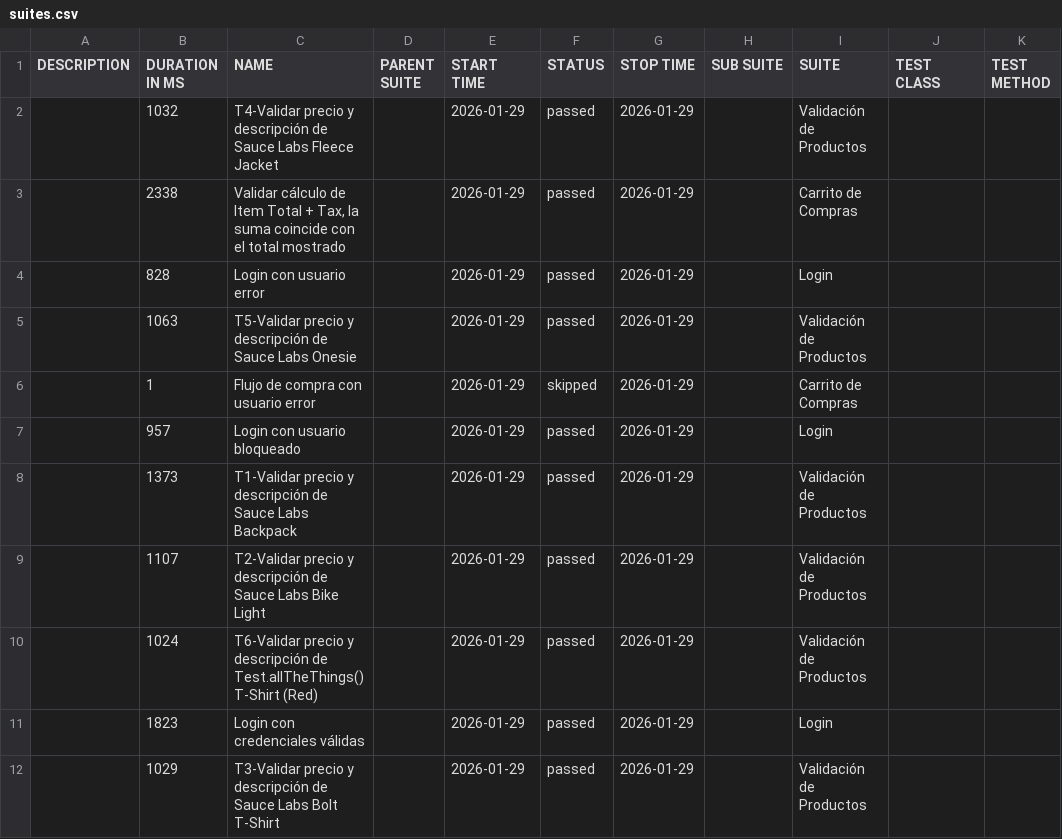
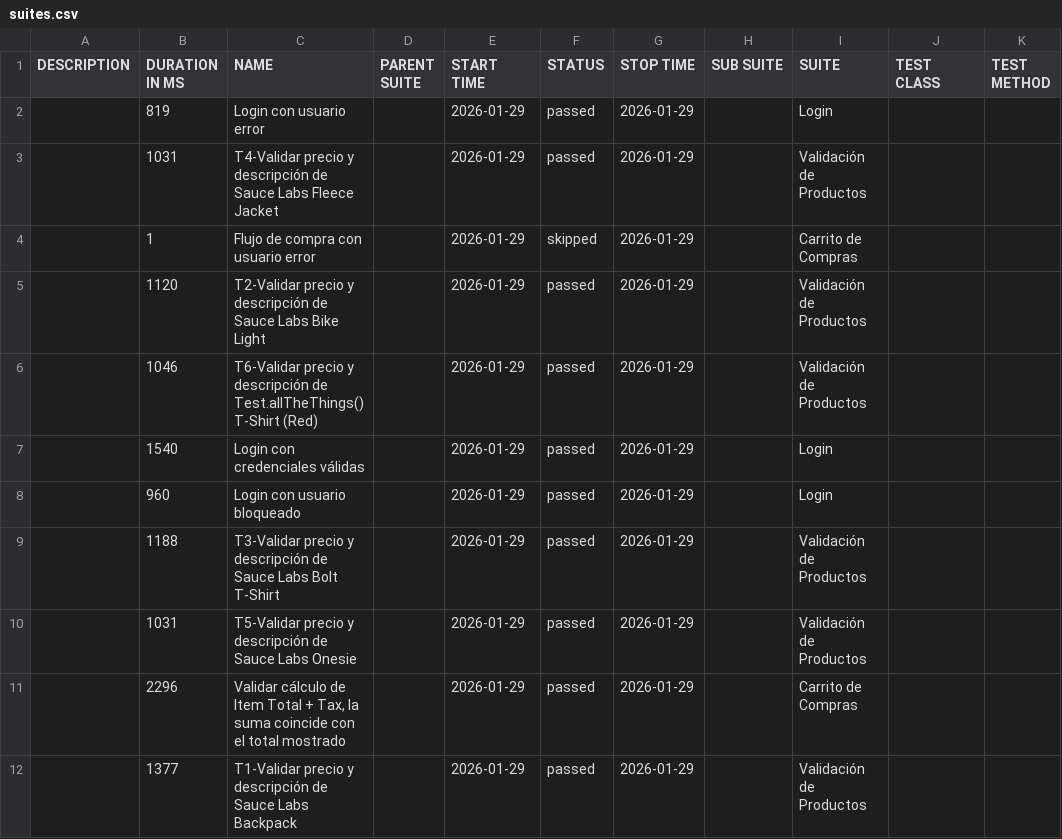
Before and after one commit to MaximilianoPets/Sauce-demo, a CSV file: allure-report/data/suites.csv, drawn as a sheet.

```diff
--- a/allure-report/data/suites.csv
+++ b/allure-report/data/suites.csv
@@ -1,12 +1,12 @@
 "DESCRIPTION","DURATION IN MS","NAME","PARENT SUITE","START TIME","STATUS","STOP TIME","SUB SUITE","SUITE","TEST CLASS","TEST METHOD"
-"","1032","T4-Validar precio y descripción de Sauce Labs Fleece Jacket","","2026-01-29","passed","2026-01-29","","Validación de Productos","",""
-"","2338","Validar cálculo de Item Total + Tax, la suma coincide con el total mostrado","","2026-01-29","passed","2026-01-29","","Carrito de Compras","",""
-"","828","Login con usuario error","","2026-01-29","passed","2026-01-29","","Login","",""
-"","1063","T5-Validar precio y descripción de Sauce Labs Onesie","","2026-01-29","passed","2026-01-29","","Validación de Productos","",""
+"","819","Login con usuario error","","2026-01-29","passed","2026-01-29","","Login","",""
+"","1031","T4-Validar precio y descripción de Sauce Labs Fleece Jacket","","2026-01-29","passed","2026-01-29","","Validación de Productos","",""
 "","1","Flujo de compra con usuario error","","2026-01-29","skipped","2026-01-29","","Carrito de Compras","",""
-"","957","Login con usuario bloqueado","","2026-01-29","passed","2026-01-29","","Login","",""
-"","1373","T1-Validar precio y descripción de Sauce Labs Backpack","","2026-01-29","passed","2026-01-29","","Validación de Productos","",""
-"","1107","T2-Validar precio y descripción de Sauce Labs Bike Light","","2026-01-29","passed","2026-01-29","","Validación de Productos","",""
-"","1024","T6-Validar precio y descripción de Test.allTheThings() T-Shirt (Red)","","2026-01-29","passed","2026-01-29","","Validación de Productos","",""
-"","1823","Login con credenciales válidas","","2026-01-29","passed","2026-01-29","","Login","",""
-"","1029","T3-Validar precio y descripción de Sauce Labs Bolt T-Shirt","","2026-01-29","passed","2026-01-29","","Validación de Productos","",""
+"","1120","T2-Validar precio y descripción de Sauce Labs Bike Light","","2026-01-29","passed","2026-01-29","","Validación de Productos","",""
+"","1046","T6-Validar precio y descripción de Test.allTheThings() T-Shirt (Red)","","2026-01-29","passed","2026-01-29","","Validación de Productos","",""
+"","1540","Login con credenciales válidas","","2026-01-29","passed","2026-01-29","","Login","",""
+"","960","Login con usuario bloqueado","","2026-01-29","passed","2026-01-29","","Login","",""
+"","1188","T3-Validar precio y descripción de Sauce Labs Bolt T-Shirt","","2026-01-29","passed","2026-01-29","","Validación de Productos","",""
+"","1031","T5-Validar precio y descripción de Sauce Labs Onesie","","2026-01-29","passed","2026-01-29","","Validación de Productos","",""
+"","2296","Validar cálculo de Item Total + Tax, la suma coincide con el total mostrado","","2026-01-29","passed","2026-01-29","","Carrito de Compras","",""
+"","1377","T1-Validar precio y descripción de Sauce Labs Backpack","","2026-01-29","passed","2026-01-29","","Validación de Productos","",""
```
Also changed, not shown: 25 other files.
